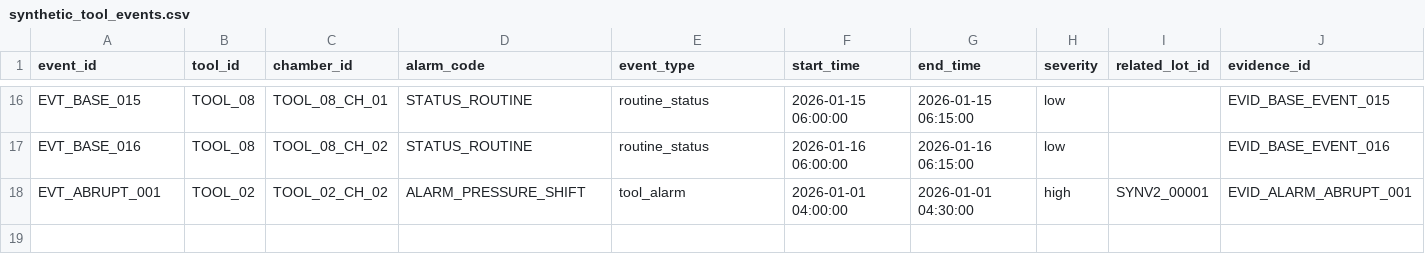
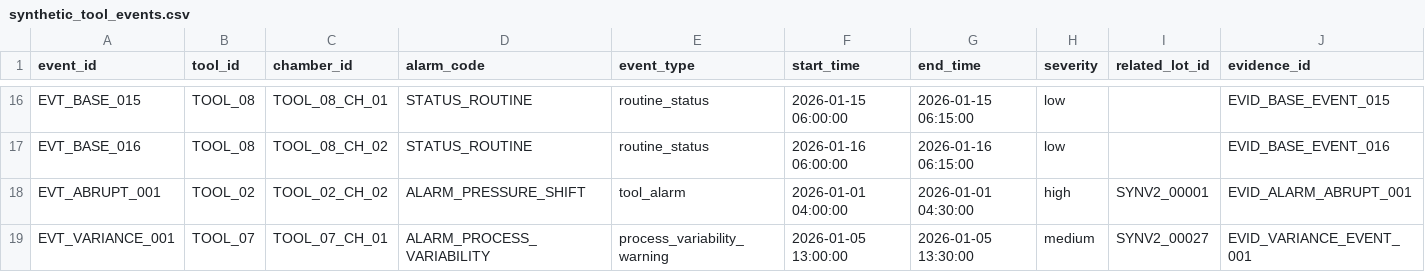
Before and after one commit to JasonLu111/waferwatch, a CSV file: data/synthetic/v2/synthetic_tool_events.csv, drawn as a sheet; only a part is shown, gaps mark what is left out; the diff names each change by its address in the sheet, - before the commit and + after, or states it on an @@ line.

Commit message:
Inject variance instability synthetic anomalies

```diff
--- a/data/synthetic/v2/synthetic_tool_events.csv
+++ b/data/synthetic/v2/synthetic_tool_events.csv
+row 19: EVT_VARIANCE_001 | TOOL_07 | TOOL_07_CH_01 | ALARM_PROCESS_VARIABILITY | process_variability_warning | 2026-01-05 13:00:00 | 2026-01-05 13:30:00 | medium | SYNV2_00027 | EVID_VARIANCE_EVENT_001
```
Also changed, not shown: 4 other files.
